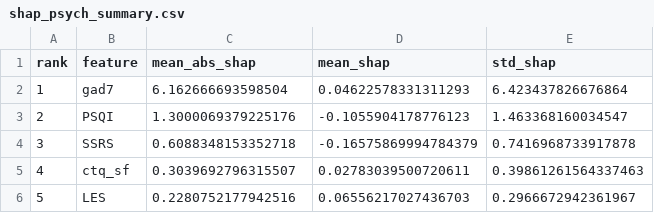
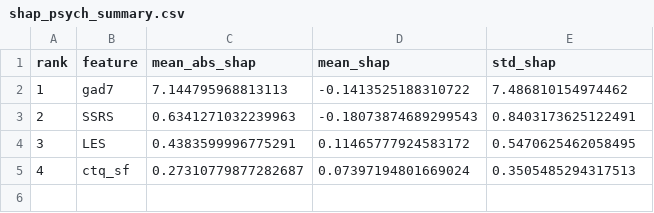
Before and after one commit to zeinebsouai-c/Comparative-Evaluation-of-Clinical-Data-and-Acoustic-Features-in-ML-for-depression-severity-, a CSV file: audio_lanzhou_2015/shap_psych_summary.csv, drawn as a sheet.

```diff
--- a/audio_lanzhou_2015/shap_psych_summary.csv
+++ b/audio_lanzhou_2015/shap_psych_summary.csv
@@ -1,6 +1,5 @@
 rank,feature,mean_abs_shap,mean_shap,std_shap
-1,gad7,6.162666693598504,0.04622578331311293,6.423437826676864
-2,PSQI,1.3000069379225176,-0.1055904178776123,1.463368160034547
-3,SSRS,0.6088348153352718,-0.16575869994784379,0.7416968733917878
-4,ctq_sf,0.3039692796315507,0.02783039500720611,0.39861261564337463
-5,LES,0.2280752177942516,0.06556217027436703,0.2966672942361967
+1,gad7,7.144795968813113,-0.1413525188310722,7.486810154974462
+2,SSRS,0.6341271032239963,-0.18073874689299543,0.8403173625122491
+3,LES,0.4383599996775291,0.11465777924583172,0.5470625462058495
+4,ctq_sf,0.27310779877282687,0.07397194801669024,0.3505485294317513
```
Also changed, not shown: audio_lanzhou_2015/interpretability_all.csv, audio_lanzhou_2015/shap_clinical_acoustic_full.csv, 28 other files.
